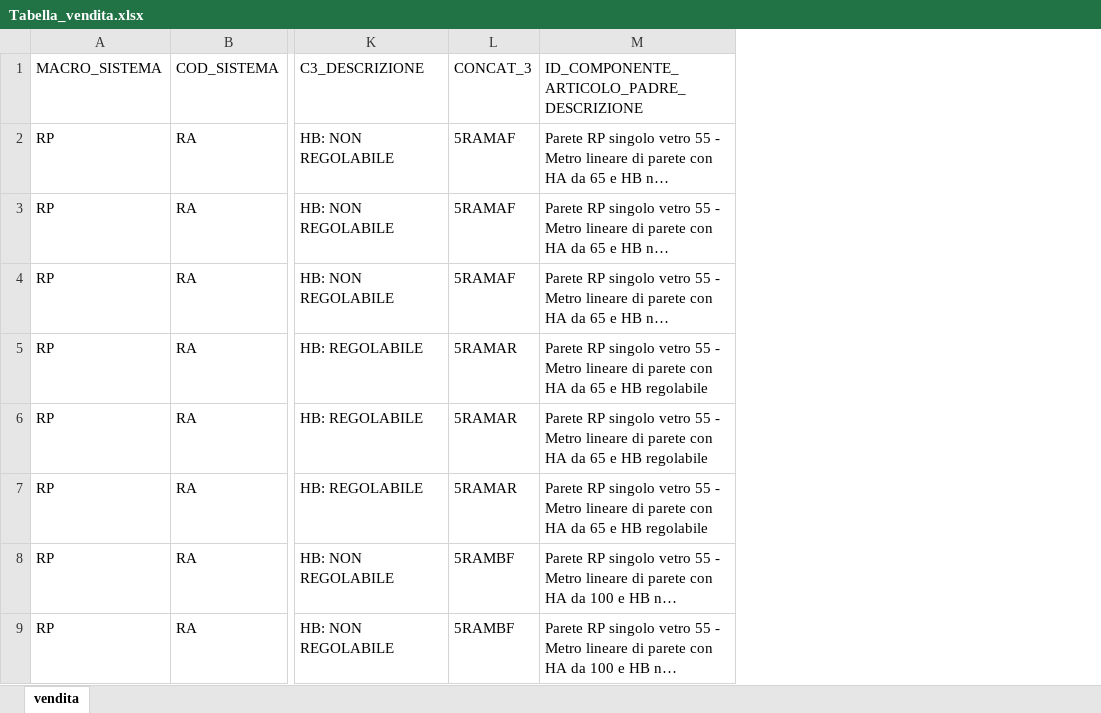
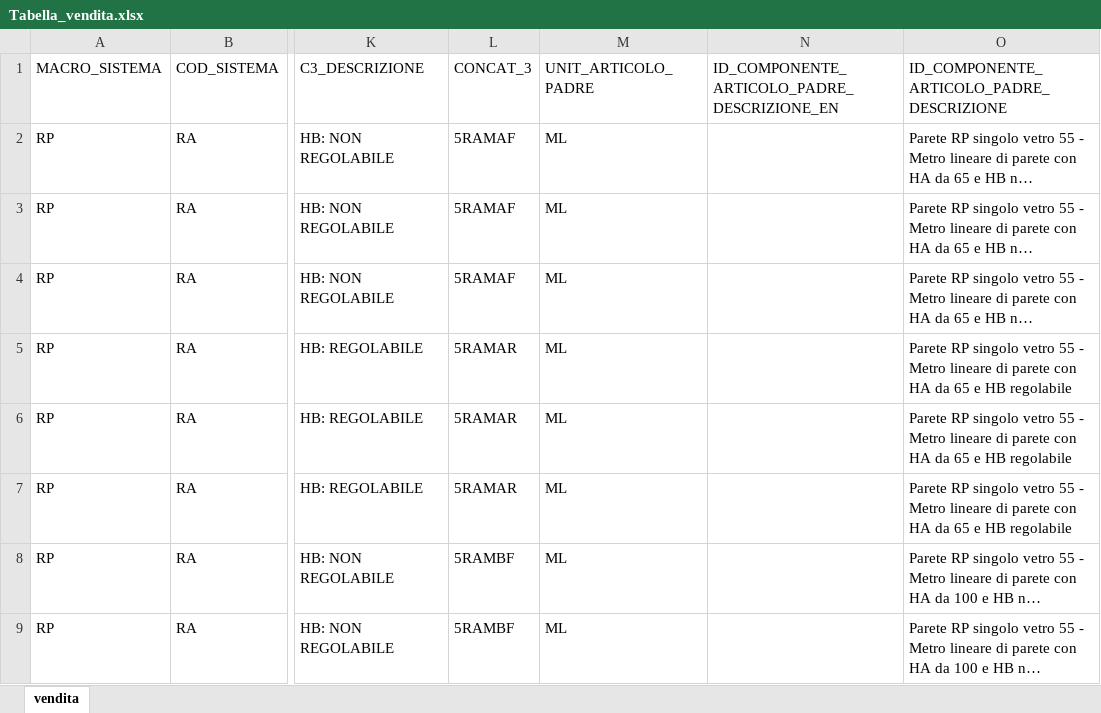
Before and after one commit to pfrap/DIBA_parete, an Excel workbook: dati/Tabella_vendita.xlsx, sheet vendita, drawn as a sheet; only a part is shown, gaps mark what is left out; long unchanged cells end in …; values as stored, in another font and other column widths than the file's, no borders; the diff names each change by its address in the sheet, - before the commit and + after, or states it on an @@ line.

```diff
--- a/dati/Tabella_vendita.xlsx (sheet vendita)
+++ b/dati/Tabella_vendita.xlsx (sheet vendita)
+column M (UNIT_ARTICOLO_PADRE), rows 2-9: all ML
+column N, row 1: ID_COMPONENTE_ARTICOLO_PADRE_DESCRIZIONE_EN
```
Also changed, not shown: dati/Tabella_barre.xlsx, 7 other files.
